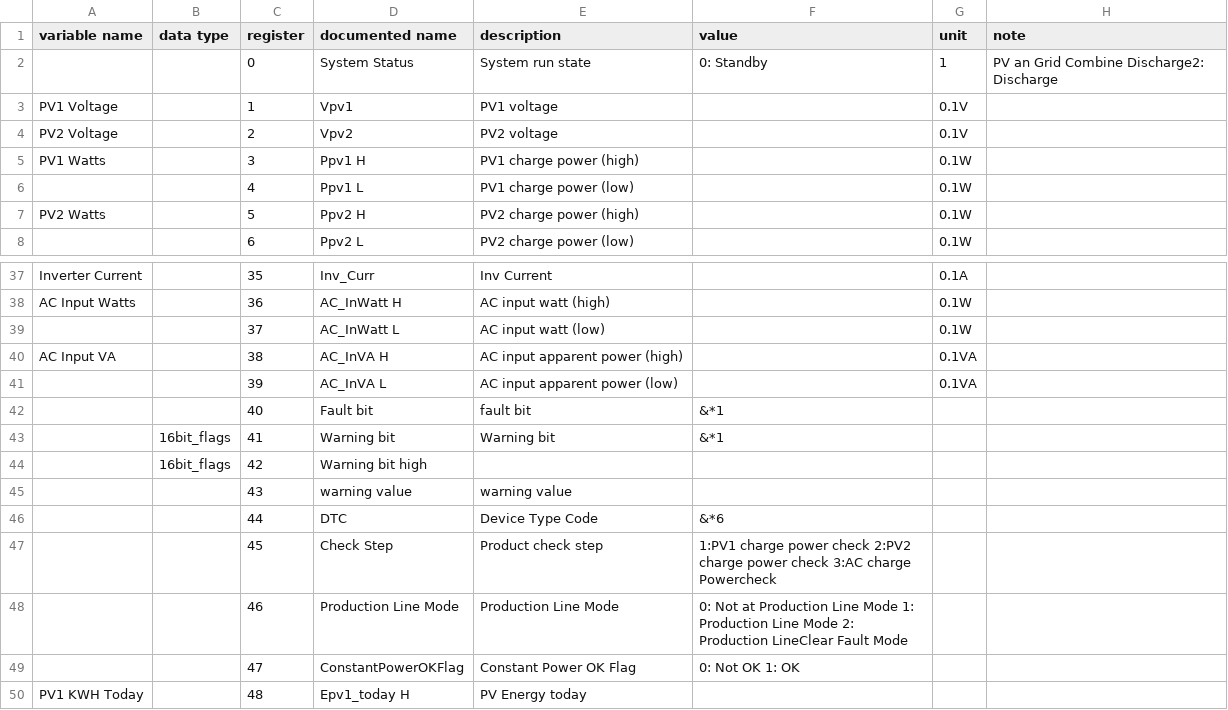
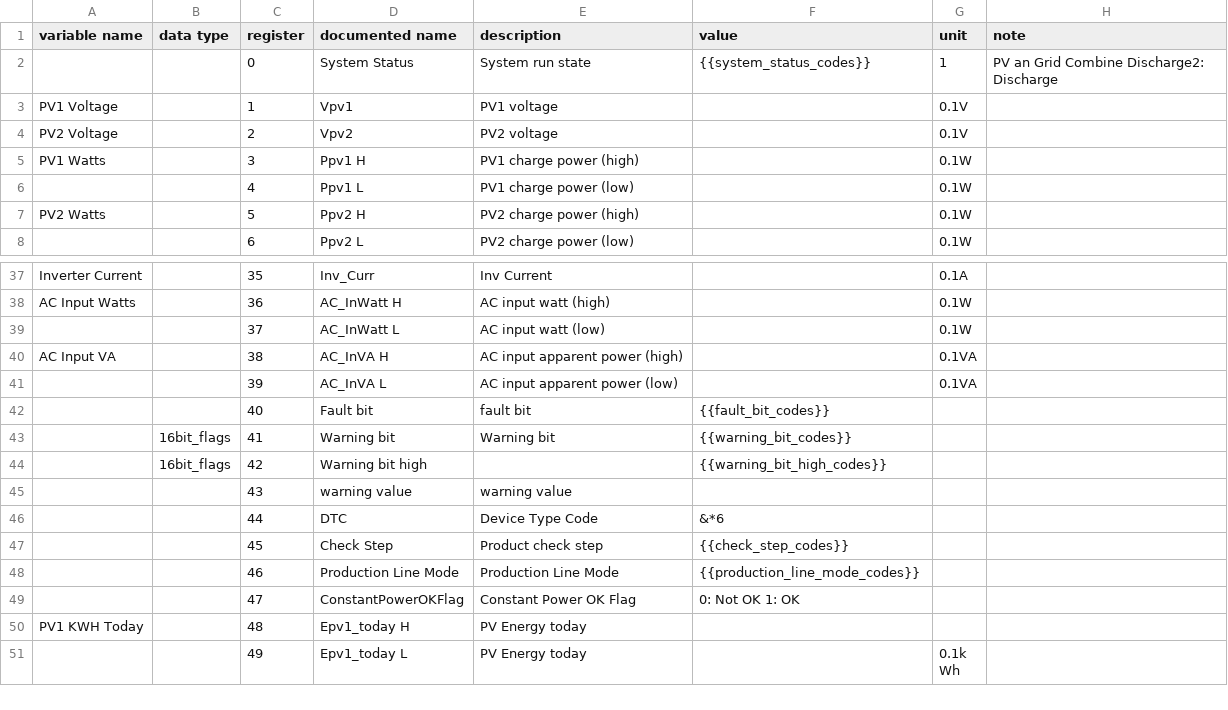
Before and after one commit to yNosGR/PythonProtocolGateway, a CSV file: protocols/v0.14.input_registry_map.csv, drawn as a sheet; only a part is shown, gaps mark what is left out; the shorter side is filled out with more unchanged rows; the diff names each change by its address in the sheet, - before the commit and + after, or states it on an @@ line.

```diff
--- a/protocols/v0.14.input_registry_map.csv
+++ b/protocols/v0.14.input_registry_map.csv
-F2 (value): 0: Standby
+F2 (value): {{system_status_codes}}
-F42 (value): &*1
+F42 (value): {{fault_bit_codes}}
-F43 (value): &*1
+F43 (value): {{warning_bit_codes}}
-F44 (value): (empty)
+F44 (value): {{warning_bit_high_codes}}
-F47 (value): 1:PV1 charge power check 2:PV2 charge power check 3:AC charge Powercheck
+F47 (value): {{check_step_codes}}
-F48 (value): 0: Not at Production Line Mode 1: Production Line Mode 2: Production LineClear Fault Mode
+F48 (value): {{production_line_mode_codes}}
```
Also changed, not shown: 2 other files.
